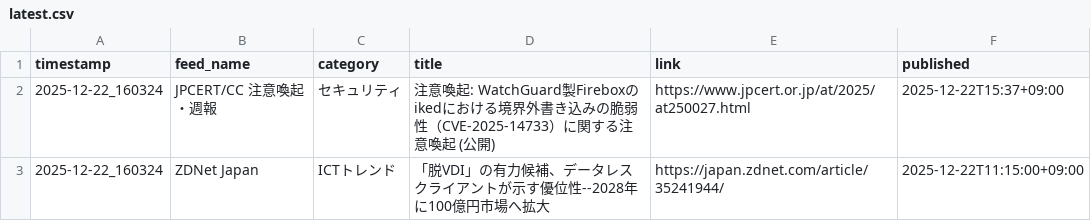
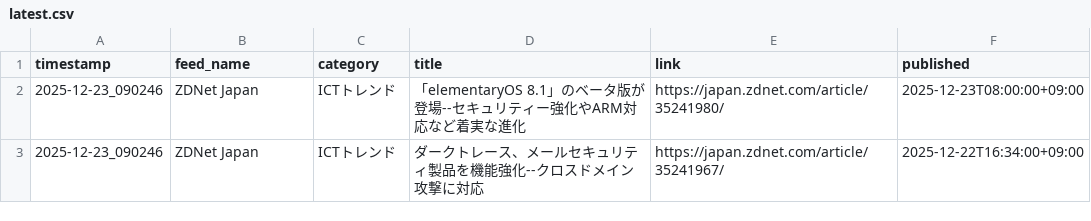
Before and after one commit to Keita50/rss_monitor, a CSV file: data/latest.csv, drawn as a sheet.

```diff
--- a/data/latest.csv
+++ b/data/latest.csv
@@ -1,3 +1,3 @@
 timestamp,feed_name,category,title,link,published
-2025-12-22_160324,JPCERT/CC 注意喚起・週報,セキュリティ,注意喚起: WatchGuard製Fireboxのikedにおける境界外書き込みの脆弱性（CVE-2025-14733）に関する注意喚起 (公開),https://www.jpcert.or.jp/at/2025/at250027.html,2025-12-22T15:37+09:00
-2025-12-22_160324,ZDNet Japan,ICTトレンド,「脱VDI」の有力候補、データレスクライアントが示す優位性--2028年に100億円市場へ拡大,https://japan.zdnet.com/article/35241944/,2025-12-22T11:15:00+09:00
+2025-12-23_090246,ZDNet Japan,ICTトレンド,「elementaryOS 8.1」のベータ版が登場--セキュリティー強化やARM対応など着実な進化,https://japan.zdnet.com/article/35241980/,2025-12-23T08:00:00+09:00
+2025-12-23_090246,ZDNet Japan,ICTトレンド,ダークトレース、メールセキュリティ製品を機能強化--クロスドメイン攻撃に対応,https://japan.zdnet.com/article/35241967/,2025-12-22T16:34:00+09:00
```
Also changed, not shown: 2 other files.
